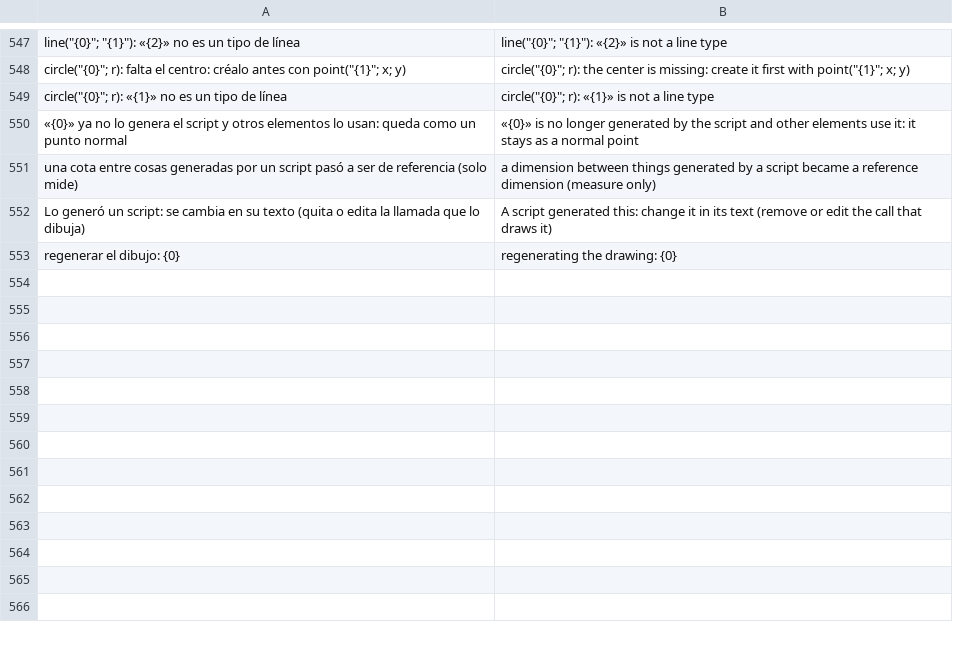
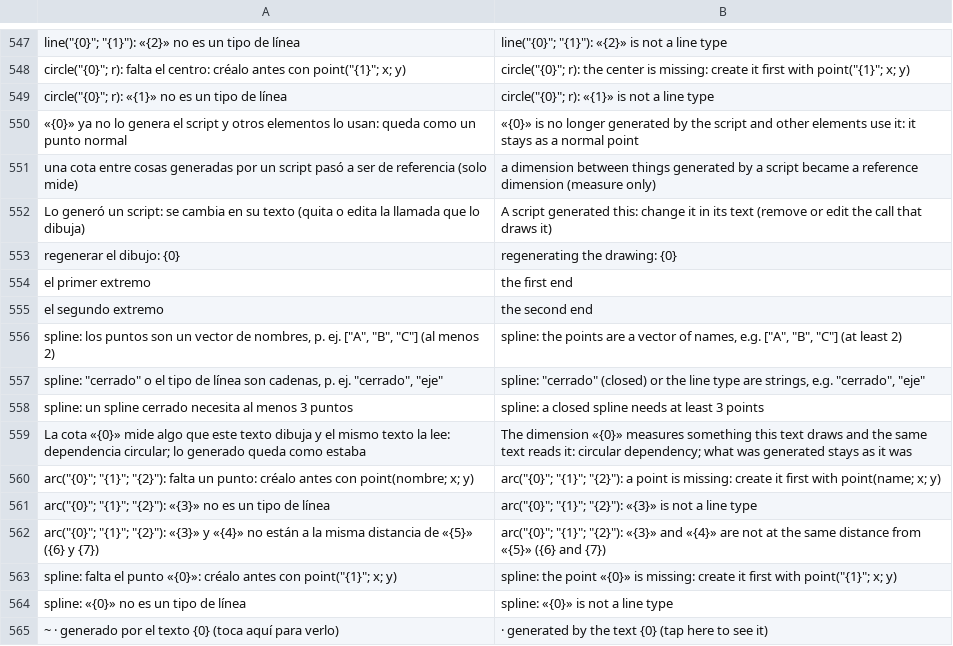
Before and after one commit to oscampo/a-cad, a TSV file: tools/i18n/js3.tsv, drawn as a sheet; only a part is shown, gaps mark what is left out; the diff names each change by its address in the sheet, - before the commit and + after, or states it on an @@ line.

```diff
--- a/tools/i18n/js3.tsv
+++ b/tools/i18n/js3.tsv
+row 554: el primer extremo | the first end
+row 555: el segundo extremo | the second end
+row 556: spline: los puntos son un vector de nombres, p. ej. ["A", "B", "C"] (al menos 2) | spline: the points are a vector of names, e.g. ["A", "B", "C"] (at least 2)
+row 557: spline: "cerrado" o el tipo de línea son cadenas, p. ej. "cerrado", "eje" | spline: "cerrado" (closed) or the line type are strings, e.g. "cerrado", "eje"
+row 558: spline: un spline cerrado necesita al menos 3 puntos | spline: a closed spline needs at least 3 points
+row 559: La cota «{0}» mide algo que este texto dibuja y el mismo texto la lee: dependencia circular; lo generado queda como estaba | The dimension «{0}» measures something this text draws and the same text reads it: circular dependency; what was generated stays as it was
+row 560: arc("{0}"; "{1}"; "{2}"): falta un punto: créalo antes con point(nombre; x; y) | arc("{0}"; "{1}"; "{2}"): a point is missing: create it first with point(name; x; y)
+row 561: arc("{0}"; "{1}"; "{2}"): «{3}» no es un tipo de línea | arc("{0}"; "{1}"; "{2}"): «{3}» is not a line type
+row 562: arc("{0}"; "{1}"; "{2}"): «{3}» y «{4}» no están a la misma distancia de «{5}» ({6} y {7}) | arc("{0}"; "{1}"; "{2}"): «{3}» and «{4}» are not at the same distance from «{5}» ({6} and {7})
+row 563: spline: falta el punto «{0}»: créalo antes con point("{1}"; x; y) | spline: the point «{0}» is missing: create it first with point("{1}"; x; y)
+row 564: spline: «{0}» no es un tipo de línea | spline: «{0}» is not a line type
+row 565: ~ · generado por el texto {0} (toca aquí para verlo) | · generated by the text {0} (tap here to see it)
```
Also changed, not shown: tools/i18n/ref/funcref.tsv, 10 other files.
